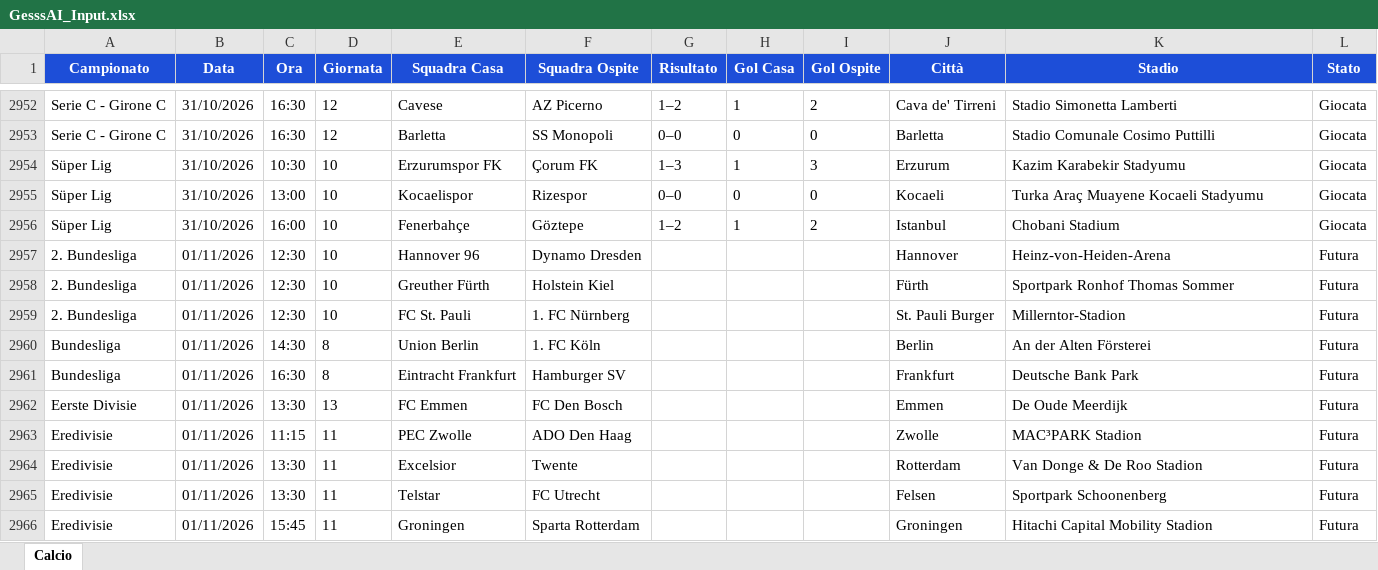
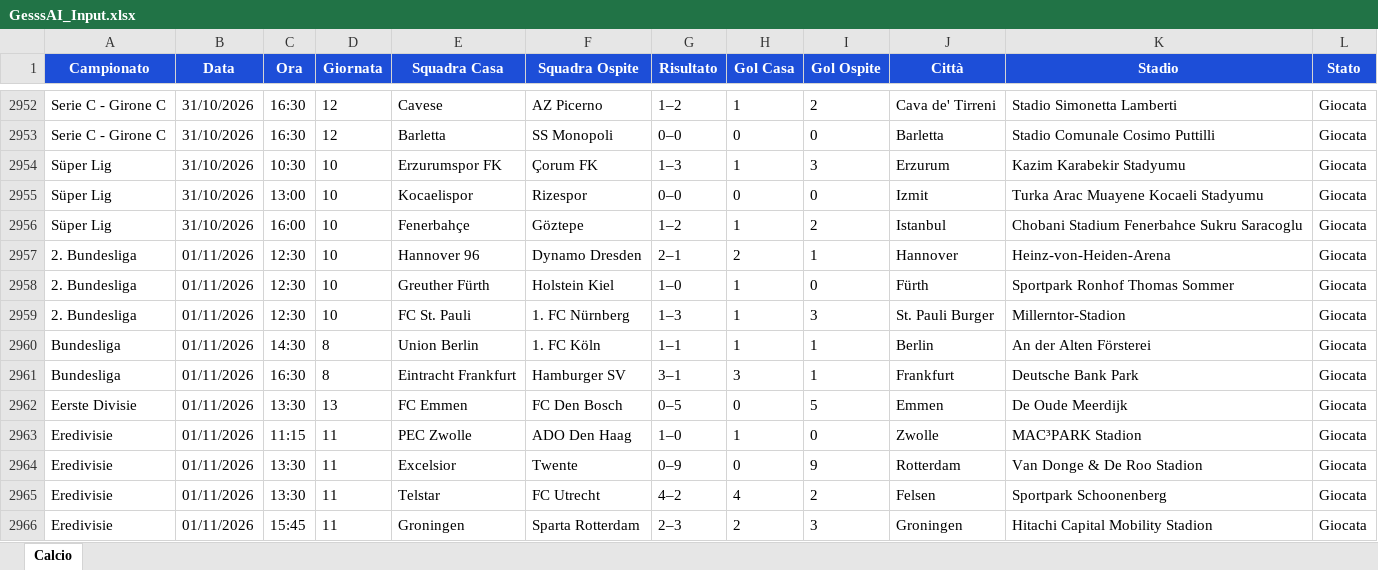
Before and after one commit to Gesss26/GesssAI-Pro---Auto, an Excel workbook: excel/GesssAI_Input.xlsx, sheet Calcio, drawn as a sheet; only a part is shown, gaps mark what is left out; values as stored, in another font and other column widths than the file's, no borders; the diff covers the shown part only; the diff names each change by its address in the sheet, - before the commit and + after, or states it on an @@ line.

```diff
--- a/excel/GesssAI_Input.xlsx (sheet Calcio)
+++ b/excel/GesssAI_Input.xlsx (sheet Calcio)
-J2955 (Città): Kocaeli
+J2955 (Città): Izmit
-K2955 (Stadio): Turka Araç Muayene Kocaeli Stadyumu
+K2955 (Stadio): Turka Arac Muayene Kocaeli Stadyumu
-K2956 (Stadio): Chobani Stadium
+K2956 (Stadio): Chobani Stadium Fenerbahce Sukru Saracoglu
-G2957 (Risultato): (empty)
+G2957 (Risultato): 2–1
-H2957 (Gol Casa): (empty)
+H2957 (Gol Casa): 2
-I2957 (Gol Ospite): (empty)
+I2957 (Gol Ospite): 1
-L2957:L2966 (Stato): Futura
+L2957:L2966 (Stato): Giocata
-G2958 (Risultato): (empty)
+G2958 (Risultato): 1–0
-H2958:H2960 (Gol Casa): (empty)
+H2958:H2960 (Gol Casa): 1
-I2958 (Gol Ospite): (empty)
+I2958 (Gol Ospite): 0
-G2959 (Risultato): (empty)
+G2959 (Risultato): 1–3
-I2959 (Gol Ospite): (empty)
+I2959 (Gol Ospite): 3
-G2960 (Risultato): (empty)
+G2960 (Risultato): 1–1
-I2960:I2961 (Gol Ospite): (empty)
+I2960:I2961 (Gol Ospite): 1
-G2961 (Risultato): (empty)
+G2961 (Risultato): 3–1
-H2961 (Gol Casa): (empty)
+H2961 (Gol Casa): 3
-G2962 (Risultato): (empty)
+G2962 (Risultato): 0–5
-H2962 (Gol Casa): (empty)
+H2962 (Gol Casa): 0
-I2962 (Gol Ospite): (empty)
+I2962 (Gol Ospite): 5
-G2963 (Risultato): (empty)
+G2963 (Risultato): 1–0
-H2963 (Gol Casa): (empty)
+H2963 (Gol Casa): 1
-I2963 (Gol Ospite): (empty)
+I2963 (Gol Ospite): 0
-G2964 (Risultato): (empty)
+G2964 (Risultato): 0–9
-H2964 (Gol Casa): (empty)
+H2964 (Gol Casa): 0
-I2964 (Gol Ospite): (empty)
+I2964 (Gol Ospite): 9
-G2965 (Risultato): (empty)
+G2965 (Risultato): 4–2
-H2965 (Gol Casa): (empty)
+H2965 (Gol Casa): 4
-I2965 (Gol Ospite): (empty)
+I2965 (Gol Ospite): 2
-G2966 (Risultato): (empty)
+G2966 (Risultato): 2–3
-H2966 (Gol Casa): (empty)
+H2966 (Gol Casa): 2
-I2966 (Gol Ospite): (empty)
+I2966 (Gol Ospite): 3
```
Also changed, not shown: 2 added rows, 2 removed rows and 214 edited cells elsewhere in this sheet, 2 other files.
